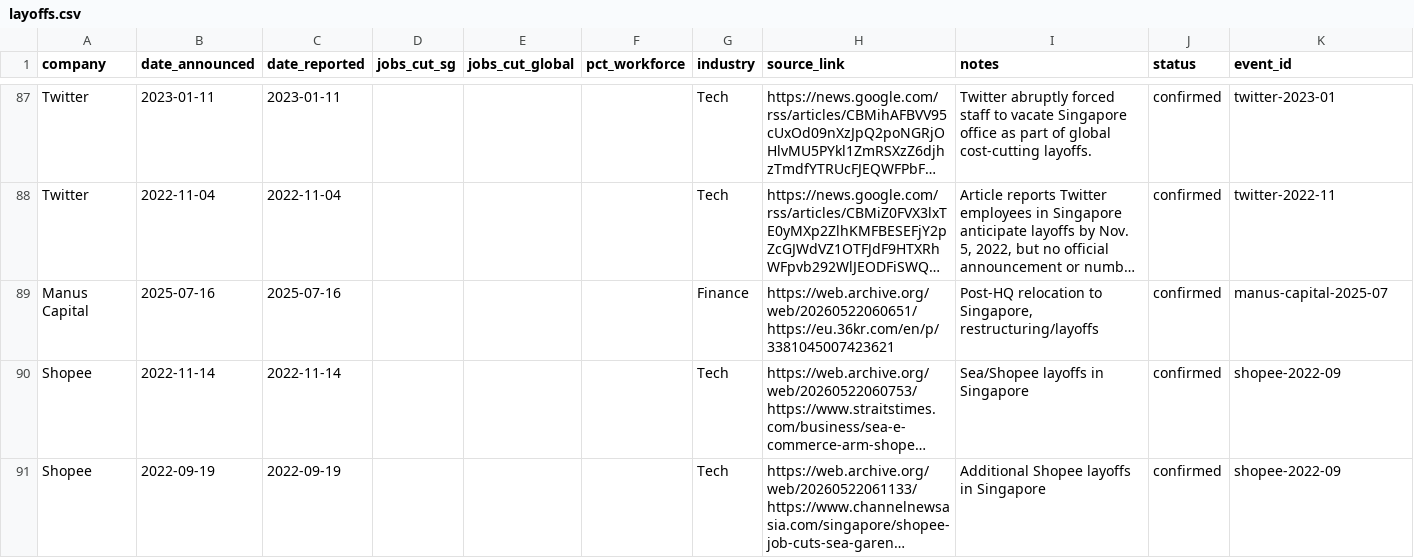
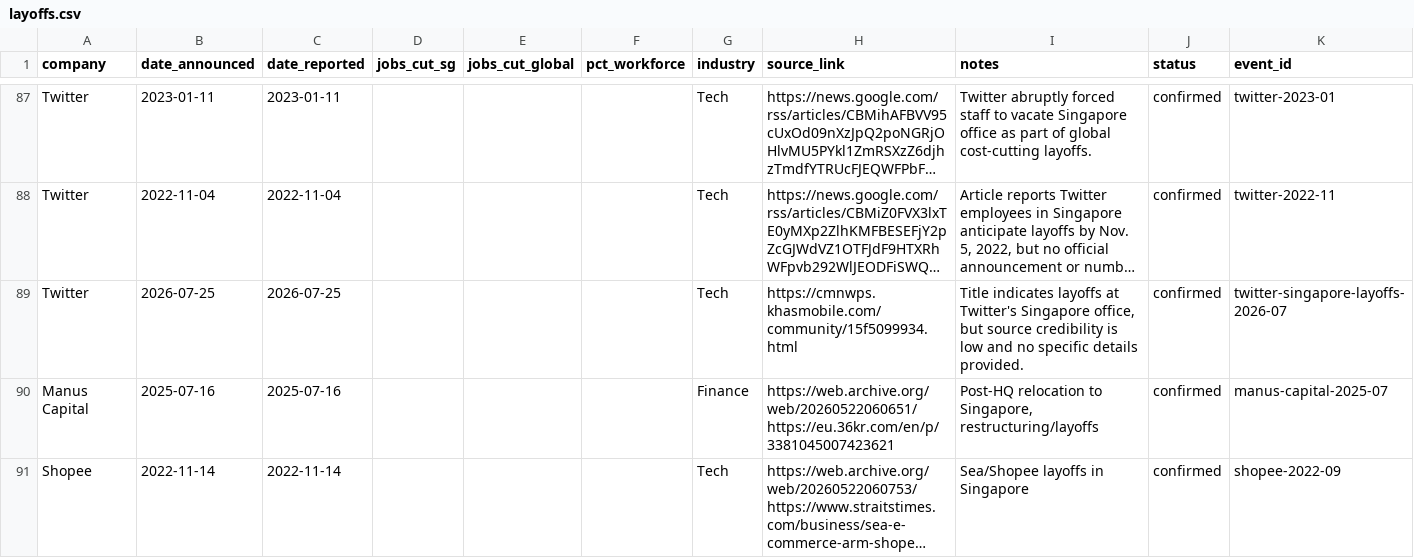
Before and after one commit to luarss/sg-layoffz, a CSV file: data/layoffs.csv, drawn as a sheet; only a part is shown, gaps mark what is left out; the shorter side is filled out with more unchanged rows; long unchanged cells end in …; the diff covers the shown part only; the diff names each change by its address in the sheet, - before the commit and + after, or states it on an @@ line.

```diff
--- a/data/layoffs.csv
+++ b/data/layoffs.csv
+row 89: Twitter | 2026-07-25 | 2026-07-25 |  |  |  | Tech | https://cmnwps.khasmobile.com/community/15f5099934.html | Title indicates layoffs at Twitter's Singapore office, but source credibility is low and no specific details provided. | confirmed | twitter-singapore-layoffs-2026-07
```
Also changed, not shown: 2 added rows elsewhere in this file, data/review-queue.csv, 3 other files.
